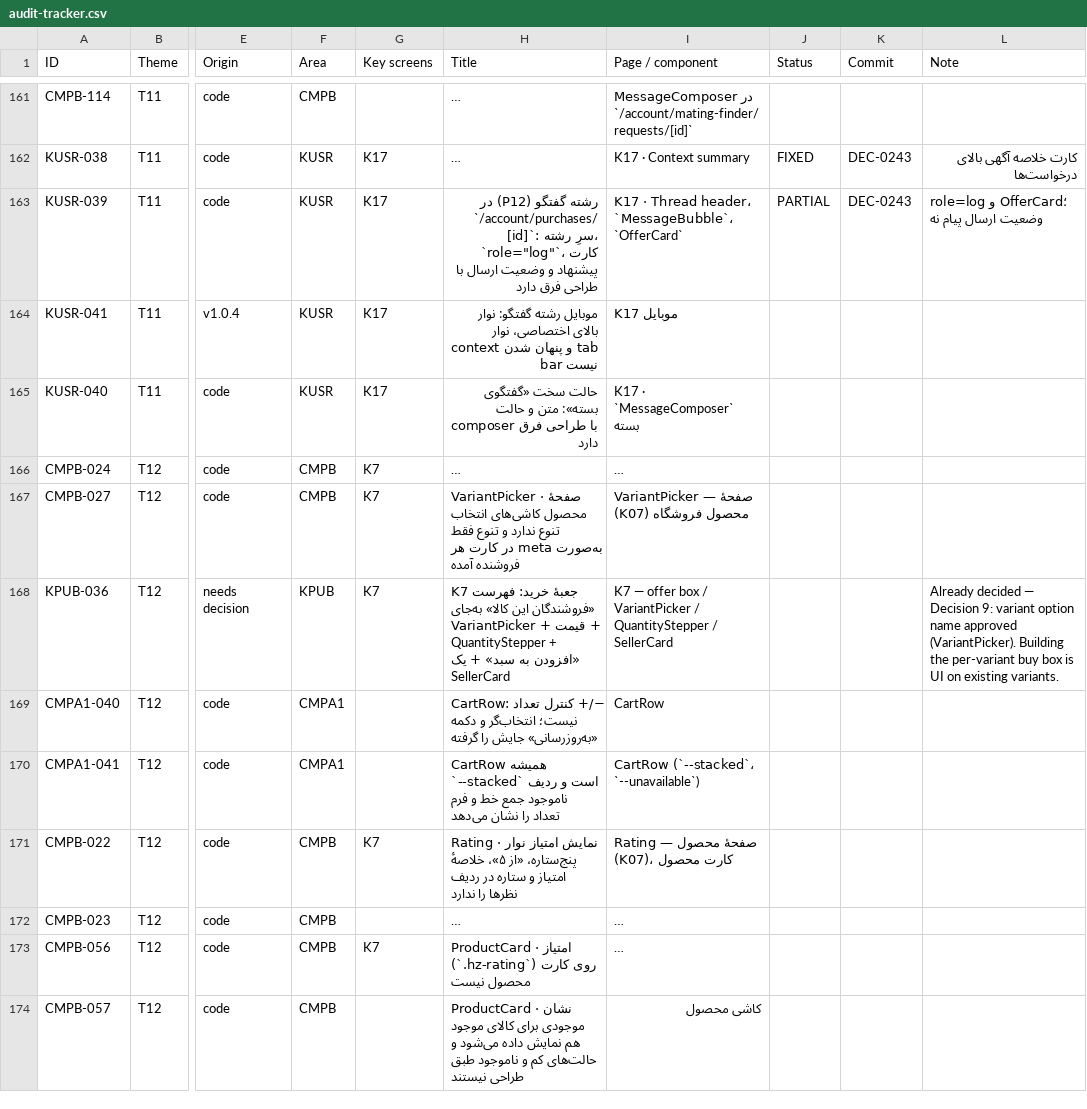
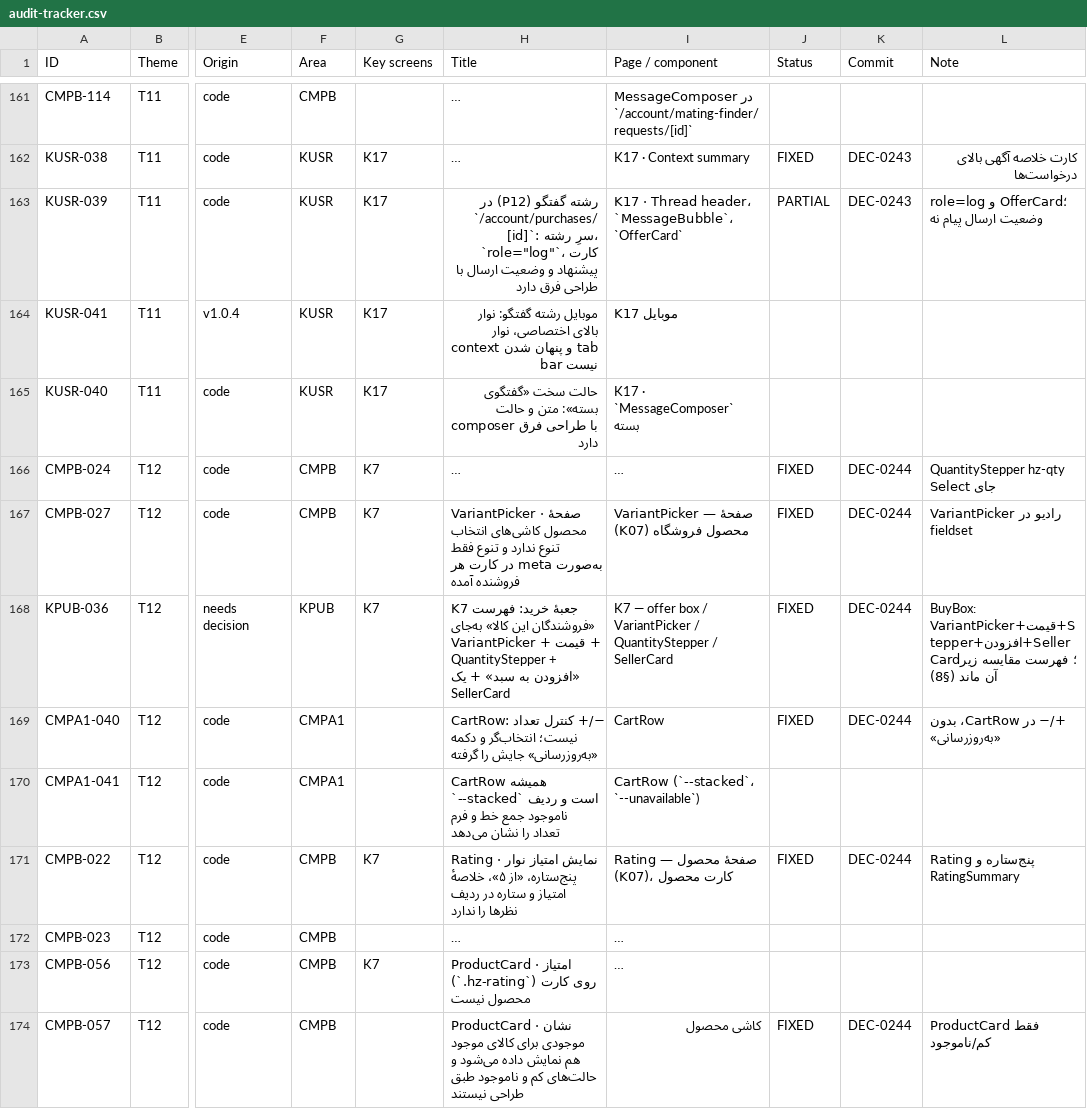
Before and after one commit to sina7843/Joonevar, a CSV file: docs/qa/design-system/fix-pack-1405-07-26/audit-tracker.csv, drawn as a sheet; only a part is shown, gaps mark what is left out; long unchanged cells end in …; the diff covers the shown part only; the diff names each change by its address in the sheet, - before the commit and + after, or states it on an @@ line.

```diff
--- a/docs/qa/design-system/fix-pack-1405-07-26/audit-tracker.csv
+++ b/docs/qa/design-system/fix-pack-1405-07-26/audit-tracker.csv
-J166:J169 (Status): (empty)
+J166:J169 (Status): FIXED
-K166:K169 (Commit): (empty)
+K166:K169 (Commit): DEC-0244
-L166 (Note): (empty)
+L166 (Note): QuantityStepper hz-qty جای Select
-L167 (Note): (empty)
+L167 (Note): VariantPicker رادیو در fieldset
-L168 (Note): Already decided — Decision 9: variant option name approved (VariantPicker). Building the per-variant buy box is UI on existing variants.
+L168 (Note): BuyBox: VariantPicker+قیمت+Stepper+افزودن+SellerCard؛ فهرست مقایسه زیر آن ماند (§8)
-L169 (Note): (empty)
+L169 (Note): +/− در CartRow، بدون «به‌روزرسانی»
-J171 (Status): (empty)
+J171 (Status): FIXED
-K171 (Commit): (empty)
+K171 (Commit): DEC-0244
-L171 (Note): (empty)
+L171 (Note): Rating پنج‌ستاره و RatingSummary
-J174 (Status): (empty)
+J174 (Status): FIXED
-K174 (Commit): (empty)
+K174 (Commit): DEC-0244
-L174 (Note): (empty)
+L174 (Note): ProductCard فقط کم/ناموجود
```
Also changed, not shown: 15 edited cells elsewhere in this file, 12 other files.
